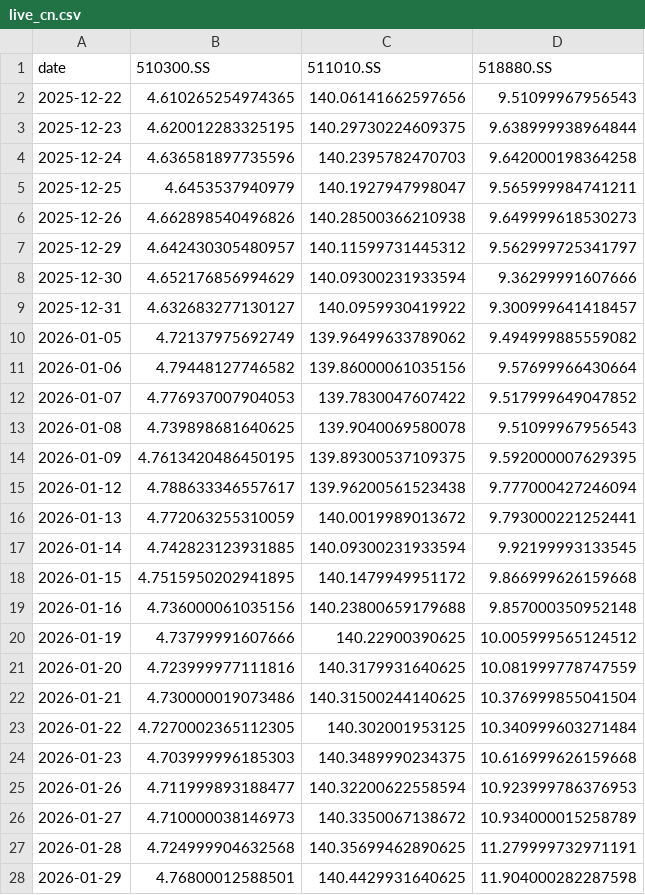
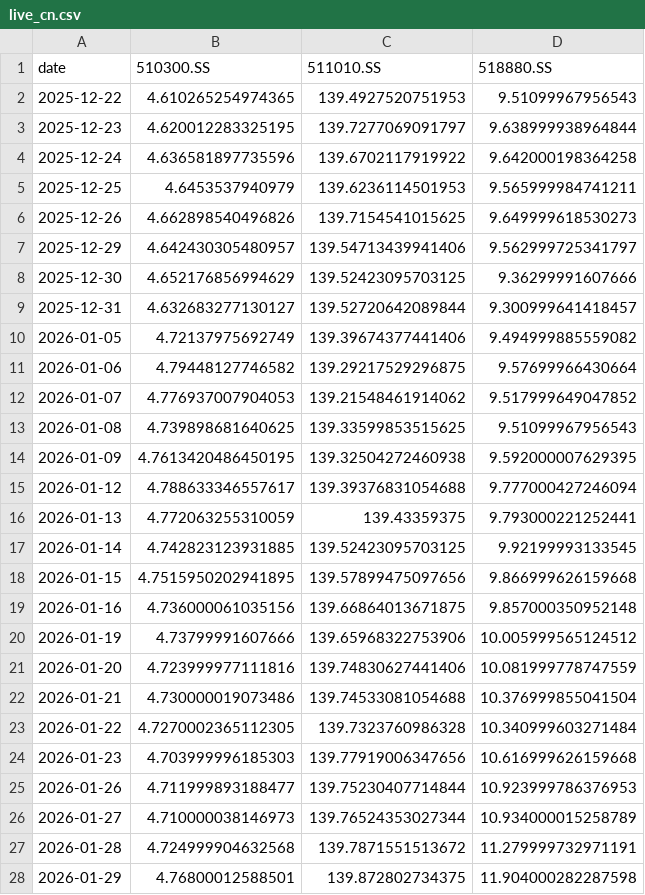
Before and after one commit to jihongxing/BreathofEarth, a CSV file: data/live_cn.csv, drawn as a sheet; only a part is shown; the diff covers the shown part only.

```diff
--- a/data/live_cn.csv
+++ b/data/live_cn.csv
@@ -1,28 +1,28 @@
 date,510300.SS,511010.SS,518880.SS
-2025-12-22,4.610265254974365,140.06141662597656,9.51099967956543
-2025-12-23,4.620012283325195,140.29730224609375,9.638999938964844
-2025-12-24,4.636581897735596,140.2395782470703,9.642000198364258
-2025-12-25,4.6453537940979,140.1927947998047,9.565999984741211
-2025-12-26,4.662898540496826,140.28500366210938,9.649999618530273
-2025-12-29,4.642430305480957,140.11599731445312,9.562999725341797
-2025-12-30,4.652176856994629,140.09300231933594,9.36299991607666
-2025-12-31,4.632683277130127,140.0959930419922,9.300999641418457
-2026-01-05,4.72137975692749,139.96499633789062,9.494999885559082
-2026-01-06,4.79448127746582,139.86000061035156,9.57699966430664
-2026-01-07,4.776937007904053,139.7830047607422,9.517999649047852
-2026-01-08,4.739898681640625,139.9040069580078,9.51099967956543
-2026-01-09,4.7613420486450195,139.89300537109375,9.592000007629395
-2026-01-12,4.788633346557617,139.96200561523438,9.777000427246094
-2026-01-13,4.772063255310059,140.0019989013672,9.793000221252441
-2026-01-14,4.742823123931885,140.09300231933594,9.92199993133545
-2026-01-15,4.7515950202941895,140.1479949951172,9.866999626159668
-2026-01-16,4.736000061035156,140.23800659179688,9.857000350952148
-2026-01-19,4.73799991607666,140.22900390625,10.005999565124512
-2026-01-20,4.723999977111816,140.3179931640625,10.081999778747559
-2026-01-21,4.730000019073486,140.31500244140625,10.376999855041504
-2026-01-22,4.7270002365112305,140.302001953125,10.340999603271484
-2026-01-23,4.703999996185303,140.3489990234375,10.616999626159668
-2026-01-26,4.711999893188477,140.32200622558594,10.923999786376953
-2026-01-27,4.710000038146973,140.3350067138672,10.934000015258789
-2026-01-28,4.724999904632568,140.35699462890625,11.279999732971191
-2026-01-29,4.76800012588501,140.4429931640625,11.904000282287598
+2025-12-22,4.610265254974365,139.4927520751953,9.51099967956543
+2025-12-23,4.620012283325195,139.7277069091797,9.638999938964844
+2025-12-24,4.636581897735596,139.6702117919922,9.642000198364258
+2025-12-25,4.6453537940979,139.6236114501953,9.565999984741211
+2025-12-26,4.662898540496826,139.7154541015625,9.649999618530273
+2025-12-29,4.642430305480957,139.54713439941406,9.562999725341797
+2025-12-30,4.652176856994629,139.52423095703125,9.36299991607666
+2025-12-31,4.632683277130127,139.52720642089844,9.300999641418457
+2026-01-05,4.72137975692749,139.39674377441406,9.494999885559082
+2026-01-06,4.79448127746582,139.29217529296875,9.57699966430664
+2026-01-07,4.776937007904053,139.21548461914062,9.517999649047852
+2026-01-08,4.739898681640625,139.33599853515625,9.51099967956543
+2026-01-09,4.7613420486450195,139.32504272460938,9.592000007629395
+2026-01-12,4.788633346557617,139.39376831054688,9.777000427246094
+2026-01-13,4.772063255310059,139.43359375,9.793000221252441
+2026-01-14,4.742823123931885,139.52423095703125,9.92199993133545
+2026-01-15,4.7515950202941895,139.57899475097656,9.866999626159668
+2026-01-16,4.736000061035156,139.66864013671875,9.857000350952148
+2026-01-19,4.73799991607666,139.65968322753906,10.005999565124512
+2026-01-20,4.723999977111816,139.74830627441406,10.081999778747559
+2026-01-21,4.730000019073486,139.74533081054688,10.376999855041504
+2026-01-22,4.7270002365112305,139.7323760986328,10.340999603271484
+2026-01-23,4.703999996185303,139.77919006347656,10.616999626159668
+2026-01-26,4.711999893188477,139.75230407714844,10.923999786376953
+2026-01-27,4.710000038146973,139.76524353027344,10.934000015258789
+2026-01-28,4.724999904632568,139.7871551513672,11.279999732971191
+2026-01-29,4.76800012588501,139.872802734375,11.904000282287598
```
Also changed, not shown: 1 added row and 35 edited cells elsewhere in this file, data/live_us.csv, 1 other file.
